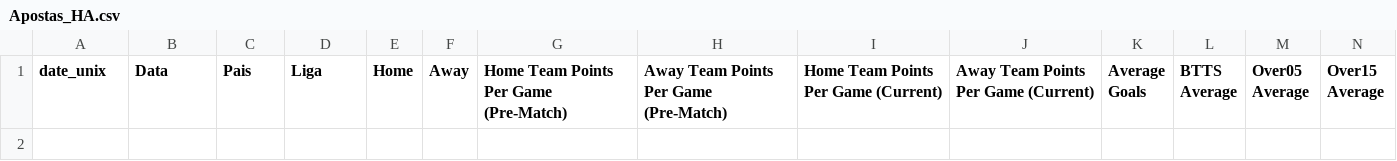
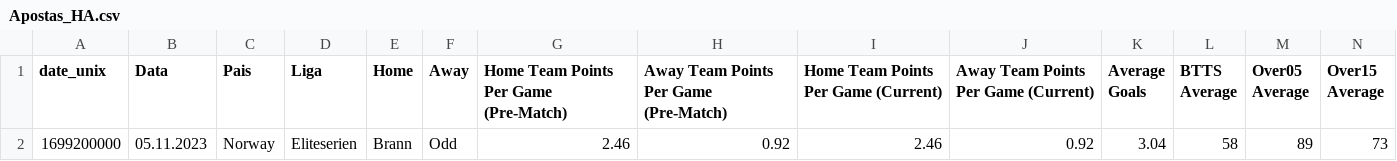
Before and after one commit to scooby75/bdfootball, a CSV file: Apostas_HA.csv, drawn as a sheet; only a part is shown; rows hold the shown columns only; the diff names each change by its address in the sheet, - before the commit and + after, or states it on an @@ line.

Commit message:
Update

```diff
--- a/Apostas_HA.csv
+++ b/Apostas_HA.csv
+row 2: 1699200000 | 05.11.2023 | Norway | Eliteserien | Brann | Odd | 2.46 | 0.92 | 2.46 | 0.92 | 3.04 | 58 | 89 | 73
```
